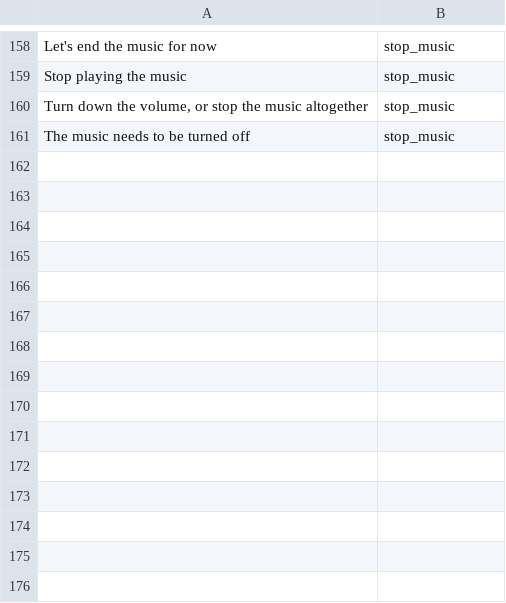
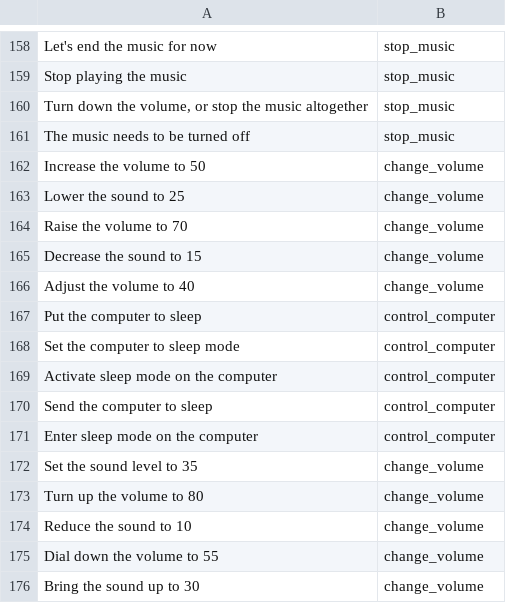
Before and after one commit to trunglam2002/Siri-for-computer, a CSV file: save_data/classify_duty.csv, drawn as a sheet; only a part is shown, gaps mark what is left out.

Commit message:
change volume

```diff
--- a/save_data/classify_duty.csv
+++ b/save_data/classify_duty.csv
@@ -161 +161,16 @@ Stop playing the music,stop_music
 The music needs to be turned off,stop_music
+Increase the volume to 50,change_volume
+Lower the sound to 25,change_volume
+Raise the volume to 70,change_volume
+Decrease the sound to 15,change_volume
+Adjust the volume to 40,change_volume
+Put the computer to sleep,control_computer
+Set the computer to sleep mode,control_computer
+Activate sleep mode on the computer,control_computer
+Send the computer to sleep,control_computer
+Enter sleep mode on the computer,control_computer
+Set the sound level to 35,change_volume
+Turn up the volume to 80,change_volume
+Reduce the sound to 10,change_volume
+Dial down the volume to 55,change_volume
+Bring the sound up to 30,change_volume
```
Also changed, not shown: 11 other files.
